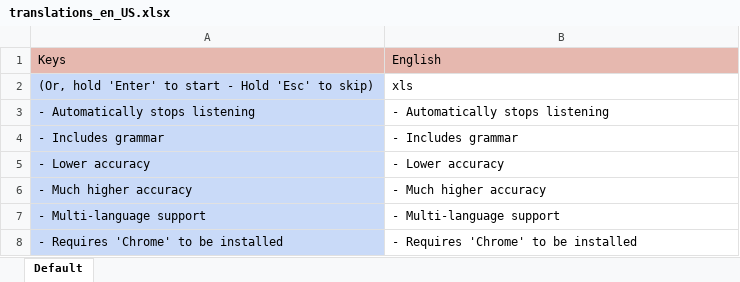
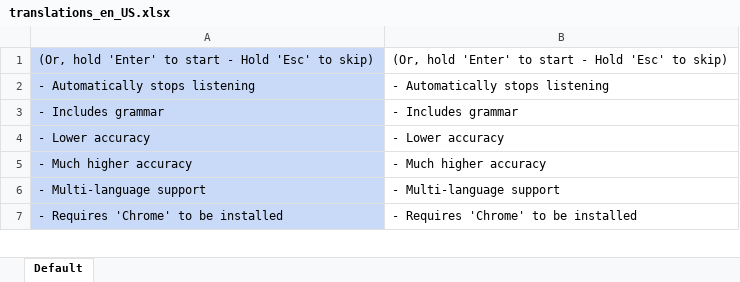
Before and after one commit to TayouVR/OVR-Toolkit-Translations, an Excel workbook: translations_en_US.xlsx, sheet Default, drawn as a sheet; only a part is shown; values as stored, in another font and other column widths than the file's, no borders; removed rows and columns are numbered as before the commit, all else as after; the diff names each change by its address in the sheet, - before the commit and + after, or states it on an @@ line.

Commit message:
added XLSX

```diff
--- a/translations_en_US.xlsx (sheet Default)
+++ b/translations_en_US.xlsx (sheet Default)
-row 1: Keys | English
-B1: xls
+B1: (Or, hold 'Enter' to start - Hold 'Esc' to skip)
```
Also changed, not shown: 6 other files.
